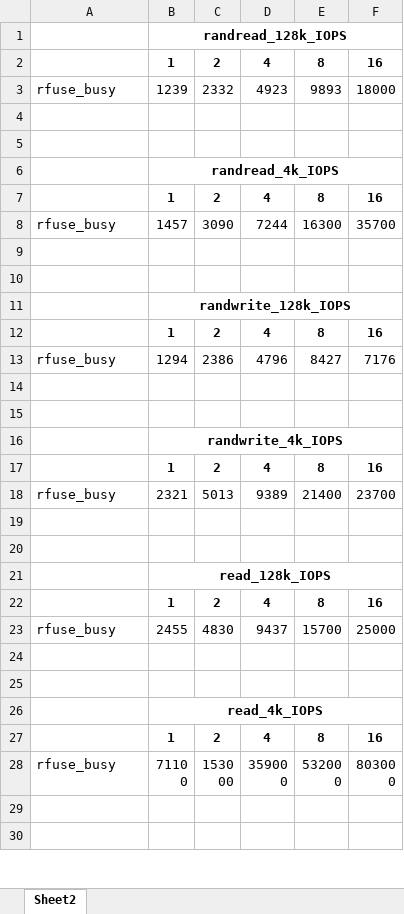
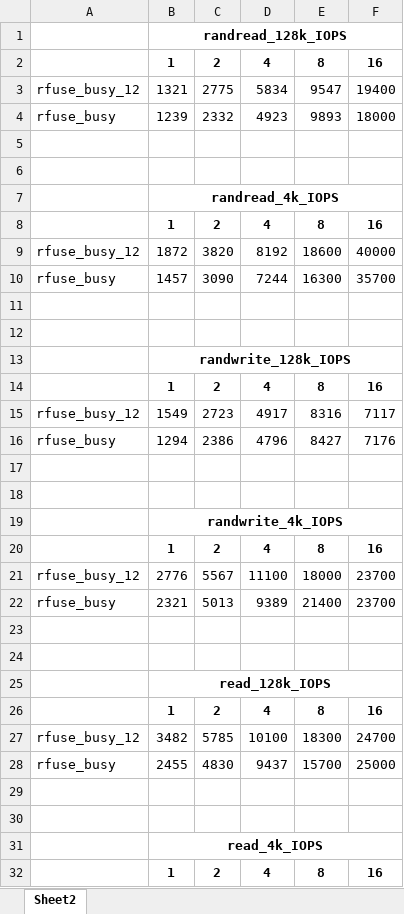
Before and after one commit to ehddud8339/ldy, an Excel workbook: rfuse/merged_summary.xlsx, sheet Sheet2, drawn as a sheet; only a part is shown; the shorter side is filled out with more unchanged rows; values as stored, in another font and other column widths than the file's, no borders; the diff covers the shown part only; the diff names each change by its address in the sheet, - before the commit and + after, or states it on an @@ line.

```diff
--- a/rfuse/merged_summary.xlsx (sheet Sheet2)
+++ b/rfuse/merged_summary.xlsx (sheet Sheet2)
+row 3: rfuse_busy_12 | 1321 | 2775 | 5834 | 9547 | 19400
+row 9: rfuse_busy_12 | 1872 | 3820 | 8192 | 18600 | 40000
+row 15: rfuse_busy_12 | 1549 | 2723 | 4917 | 8316 | 7117
+row 21: rfuse_busy_12 | 2776 | 5567 | 11100 | 18000 | 23700
+row 27: rfuse_busy_12 | 3482 | 5785 | 10100 | 18300 | 24700
```
Also changed, not shown: 3 added rows elsewhere in this sheet, 1 other file.
